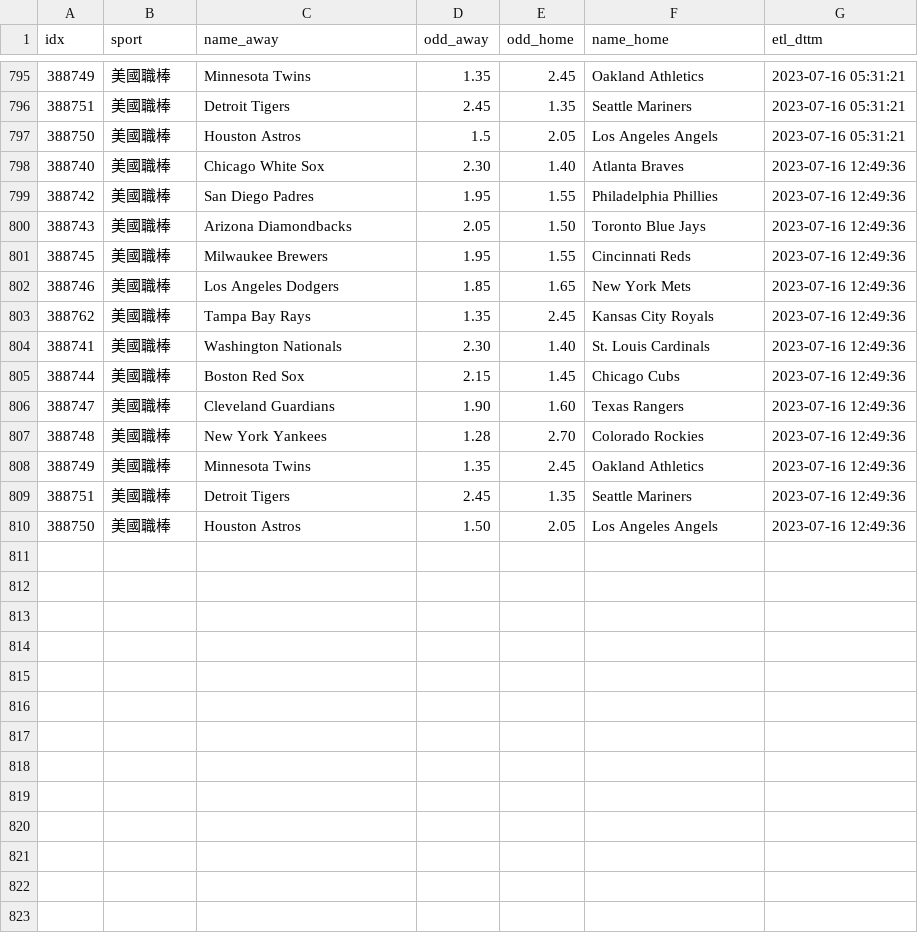
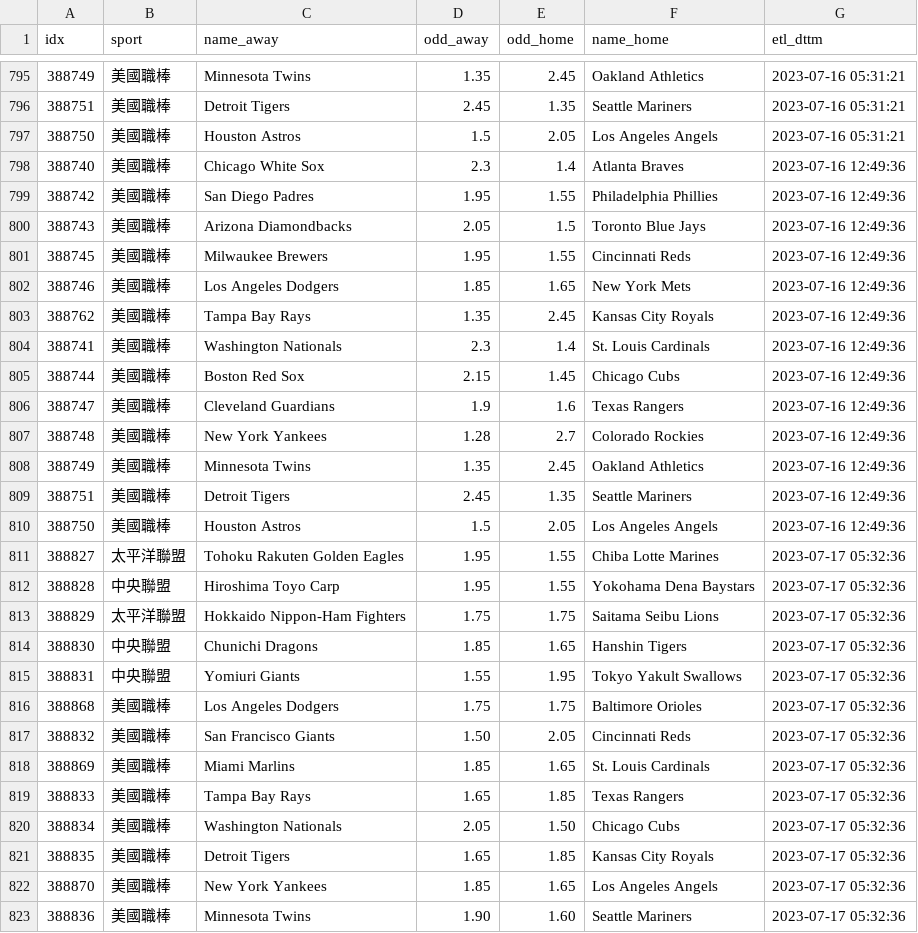
Before and after one commit to achilles0926/tw_sport_lottery, a CSV file: twsl_baseball_odds_base.csv, drawn as a sheet; only a part is shown, gaps mark what is left out.

```diff
--- a/twsl_baseball_odds_base.csv
+++ b/twsl_baseball_odds_base.csv
@@ -797,5 +797,5 @@
 388750,美國職棒,Houston Astros,1.5,2.05,Los Angeles Angels,2023-07-16 05:31:21
-388740,美國職棒,Chicago White Sox,2.30,1.40,Atlanta Braves,2023-07-16 12:49:36
+388740,美國職棒,Chicago White Sox,2.3,1.4,Atlanta Braves,2023-07-16 12:49:36
 388742,美國職棒,San Diego Padres,1.95,1.55,Philadelphia Phillies,2023-07-16 12:49:36
-388743,美國職棒,Arizona Diamondbacks,2.05,1.50,Toronto Blue Jays,2023-07-16 12:49:36
+388743,美國職棒,Arizona Diamondbacks,2.05,1.5,Toronto Blue Jays,2023-07-16 12:49:36
 388745,美國職棒,Milwaukee Brewers,1.95,1.55,Cincinnati Reds,2023-07-16 12:49:36
@@ -803,8 +803,21 @@
 388762,美國職棒,Tampa Bay Rays,1.35,2.45,Kansas City Royals,2023-07-16 12:49:36
-388741,美國職棒,Washington Nationals,2.30,1.40,St. Louis Cardinals,2023-07-16 12:49:36
+388741,美國職棒,Washington Nationals,2.3,1.4,St. Louis Cardinals,2023-07-16 12:49:36
 388744,美國職棒,Boston Red Sox,2.15,1.45,Chicago Cubs,2023-07-16 12:49:36
-388747,美國職棒,Cleveland Guardians,1.90,1.60,Texas Rangers,2023-07-16 12:49:36
-388748,美國職棒,New York Yankees,1.28,2.70,Colorado Rockies,2023-07-16 12:49:36
+388747,美國職棒,Cleveland Guardians,1.9,1.6,Texas Rangers,2023-07-16 12:49:36
+388748,美國職棒,New York Yankees,1.28,2.7,Colorado Rockies,2023-07-16 12:49:36
 388749,美國職棒,Minnesota Twins,1.35,2.45,Oakland Athletics,2023-07-16 12:49:36
 388751,美國職棒,Detroit Tigers,2.45,1.35,Seattle Mariners,2023-07-16 12:49:36
-388750,美國職棒,Houston Astros,1.50,2.05,Los Angeles Angels,2023-07-16 12:49:36
+388750,美國職棒,Houston Astros,1.5,2.05,Los Angeles Angels,2023-07-16 12:49:36
+388827,太平洋聯盟,Tohoku Rakuten Golden Eagles,1.95,1.55,Chiba Lotte Marines,2023-07-17 05:32:36
+388828,中央聯盟,Hiroshima Toyo Carp,1.95,1.55,Yokohama Dena Baystars,2023-07-17 05:32:36
+388829,太平洋聯盟,Hokkaido Nippon-Ham Fighters,1.75,1.75,Saitama Seibu Lions,2023-07-17 05:32:36
+388830,中央聯盟,Chunichi Dragons,1.85,1.65,Hanshin Tigers,2023-07-17 05:32:36
+388831,中央聯盟,Yomiuri Giants,1.55,1.95,Tokyo Yakult Swallows,2023-07-17 05:32:36
+388868,美國職棒,Los Angeles Dodgers,1.75,1.75,Baltimore Orioles,2023-07-17 05:32:36
+388832,美國職棒,San Francisco Giants,1.50,2.05,Cincinnati Reds,2023-07-17 05:32:36
+388869,美國職棒,Miami Marlins,1.85,1.65,St. Louis Cardinals,2023-07-17 05:32:36
+388833,美國職棒,Tampa Bay Rays,1.65,1.85,Texas Rangers,2023-07-17 05:32:36
+388834,美國職棒,Washington Nationals,2.05,1.50,Chicago Cubs,2023-07-17 05:32:36
+388835,美國職棒,Detroit Tigers,1.65,1.85,Kansas City Royals,2023-07-17 05:32:36
+388870,美國職棒,New York Yankees,1.85,1.65,Los Angeles Angels,2023-07-17 05:32:36
+388836,美國職棒,Minnesota Twins,1.90,1.60,Seattle Mariners,2023-07-17 05:32:36
```
Also changed, not shown: twsl_baseball_odds_backup.csv, twsl_baseball_odds_new.csv.
